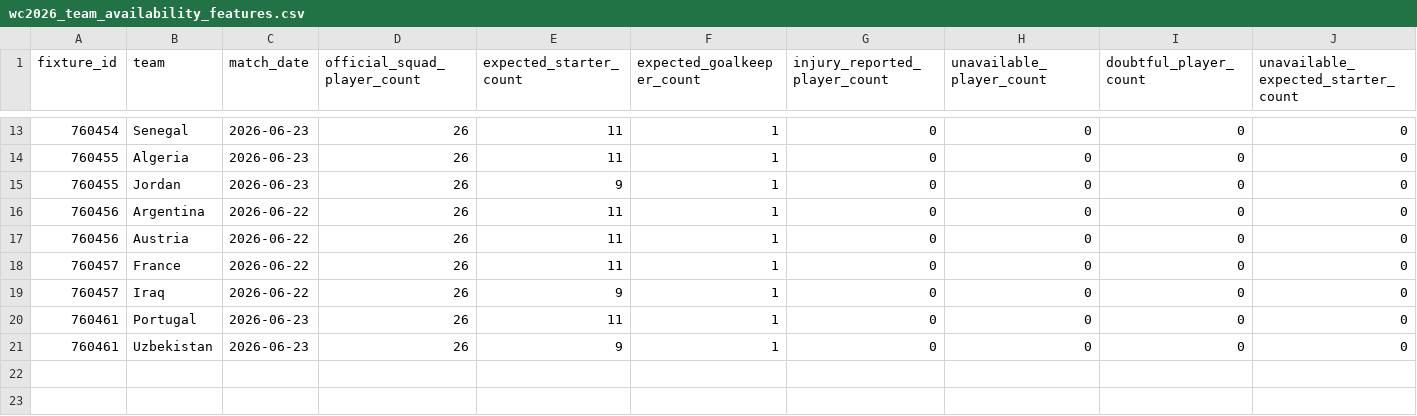
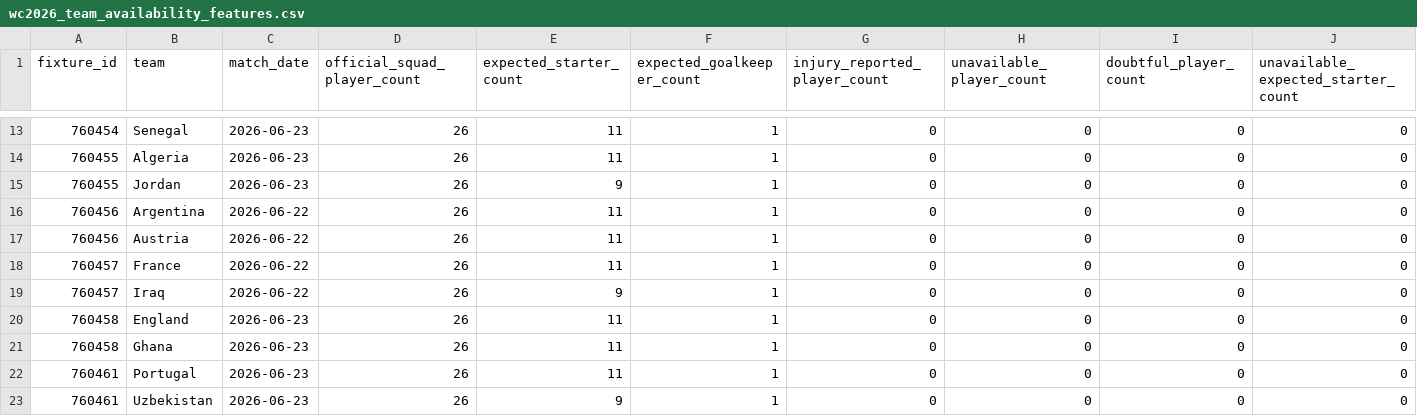
Before and after one commit to matteodethomasis-svg/wc2026-model, a CSV file: reports/wc2026_team_availability_features.csv, drawn as a sheet; only a part is shown, gaps mark what is left out; rows hold the shown columns only; the diff names each change by its address in the sheet, - before the commit and + after, or states it on an @@ line.

```diff
--- a/reports/wc2026_team_availability_features.csv
+++ b/reports/wc2026_team_availability_features.csv
+row 20: 760458 | England | 2026-06-23 | 26 | 11 | 1 | 0 | 0 | 0 | 0
+row 21: 760458 | Ghana | 2026-06-23 | 26 | 11 | 1 | 0 | 0 | 0 | 0
```
Also changed, not shown: data/interim/polymarket_world_cup_winner.csv, data/interim/wc2026_expected_lineups_espn.csv, 8 other files.
